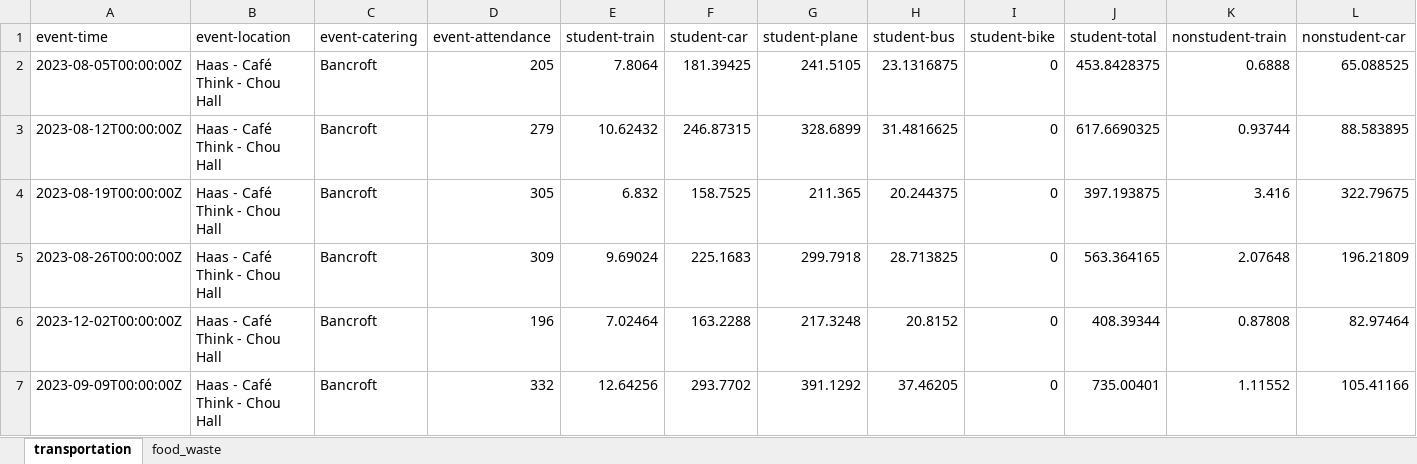
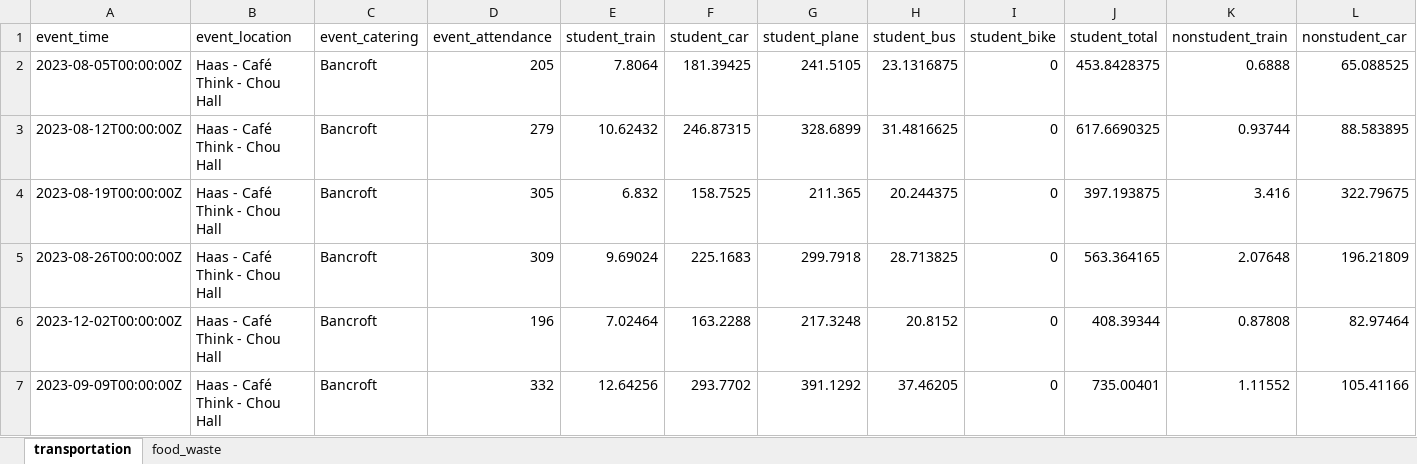
Before and after one commit to pemsherpa/Pema_ai-apps, an Excel workbook: haas/output_csv/haas_emissions_report.xlsx, sheet transportation, drawn as a sheet; only a part is shown; values as stored, in another font and other column widths than the file's, no borders; the diff covers the shown part only; the diff names each change by its address in the sheet, - before the commit and + after, or states it on an @@ line.

```diff
--- a/haas/output_csv/haas_emissions_report.xlsx (sheet transportation)
+++ b/haas/output_csv/haas_emissions_report.xlsx (sheet transportation)
-A1: event-time
+A1: event_time
-B1: event-location
+B1: event_location
-C1: event-catering
+C1: event_catering
-D1: event-attendance
+D1: event_attendance
-E1: student-train
+E1: student_train
-F1: student-car
+F1: student_car
-G1: student-plane
+G1: student_plane
-H1: student-bus
+H1: student_bus
-I1: student-bike
+I1: student_bike
-J1: student-total
+J1: student_total
-K1: nonstudent-train
+K1: nonstudent_train
-L1: nonstudent-car
+L1: nonstudent_car
```
Also changed, not shown: 5 edited cells elsewhere in this sheet, sheet food_waste, 1 other file.
